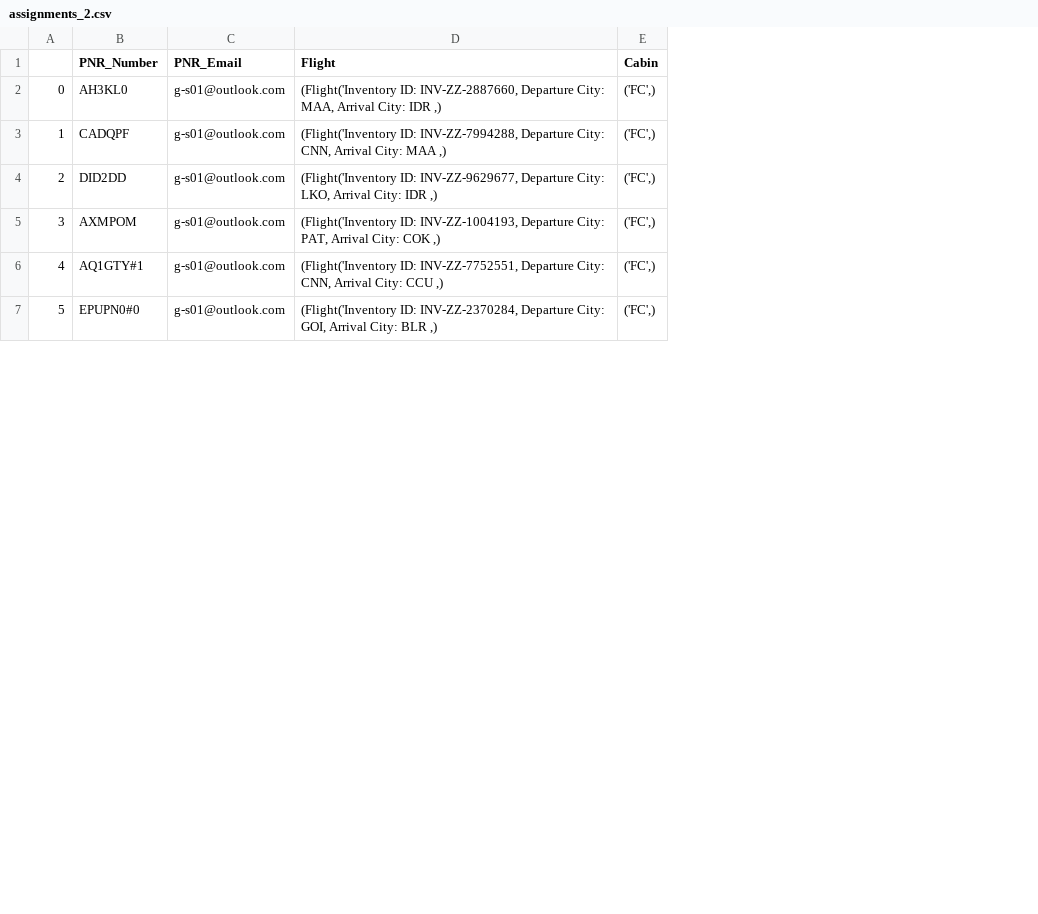
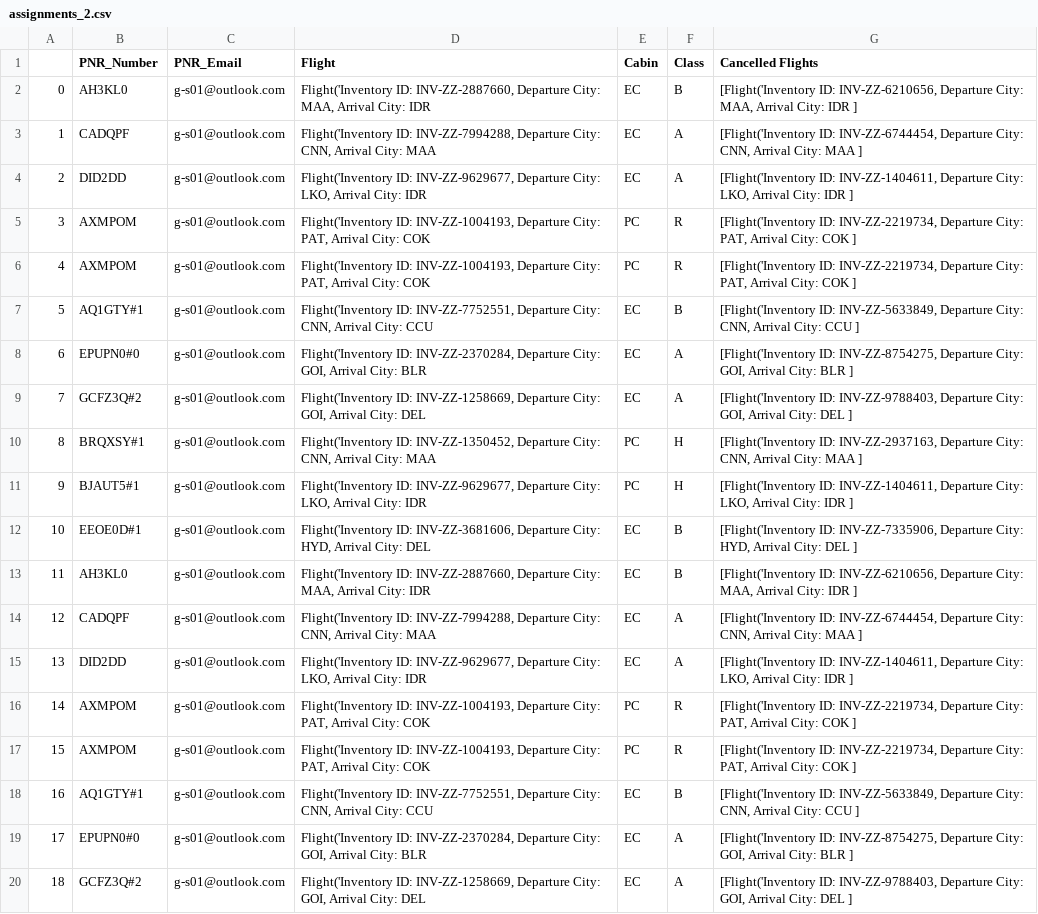
Before and after one commit to aryanlath/Passenger-Recovery-Optimization, a CSV file: Results/assignments_2.csv, drawn as a sheet; only a part is shown; addresses are those after the commit; the diff covers the shown part only; the diff names each change by its address in the sheet, - before the commit and + after, or states it on an @@ line.

```diff
--- a/Results/assignments_2.csv
+++ b/Results/assignments_2.csv
+column F (Class), rows 2-5: B | A | A | R; rows 7-8: B | A
+column G (Cancelled Flights), rows 2-5: [Flight('Inventory ID: INV-ZZ-6210656, Departure City: MAA, Arrival City: IDR ] | [Flight('Inventory ID: INV-ZZ-6744454, Departure City: CNN, Arrival City: MAA ] | [Flight('Inventory ID: INV-ZZ-1404611, Departure City: LKO, Arrival City: IDR ] | [Flight('Inventory ID: INV-ZZ-2219734, Departure City: PAT, Arrival City: COK ]; rows 7-8: [Flight('Inventory ID: INV-ZZ-5633849, Departure City: CNN, Arrival City: CCU ] | [Flight('Inventory ID: INV-ZZ-8754275, Departure City: GOI, Arrival City: BLR ]
-D2 (Flight): (Flight('Inventory ID: INV-ZZ-2887660, Departure City: MAA, Arrival City: IDR ,)
+D2 (Flight): Flight('Inventory ID: INV-ZZ-2887660, Departure City: MAA, Arrival City: IDR
-E2:E4 (Cabin): ('FC',)
+E2:E4 (Cabin): EC
-D3 (Flight): (Flight('Inventory ID: INV-ZZ-7994288, Departure City: CNN, Arrival City: MAA ,)
+D3 (Flight): Flight('Inventory ID: INV-ZZ-7994288, Departure City: CNN, Arrival City: MAA
-D4 (Flight): (Flight('Inventory ID: INV-ZZ-9629677, Departure City: LKO, Arrival City: IDR ,)
+D4 (Flight): Flight('Inventory ID: INV-ZZ-9629677, Departure City: LKO, Arrival City: IDR
-D5 (Flight): (Flight('Inventory ID: INV-ZZ-1004193, Departure City: PAT, Arrival City: COK ,)
+D5 (Flight): Flight('Inventory ID: INV-ZZ-1004193, Departure City: PAT, Arrival City: COK
-E5 (Cabin): ('FC',)
+E5 (Cabin): PC
+row 6: 4 | AXMPOM | g-s01@outlook.com | Flight('Inventory ID: INV-ZZ-1004193, Departure City: PAT, Arrival City: COK | PC | R | [Flight('Inventory ID: INV-ZZ-2219734, Departure City: PAT, Arrival City: COK ]
@@ column A renumbered from row 7 down @@
-D7 (Flight): (Flight('Inventory ID: INV-ZZ-7752551, Departure City: CNN, Arrival City: CCU ,)
+D7 (Flight): Flight('Inventory ID: INV-ZZ-7752551, Departure City: CNN, Arrival City: CCU
-E7:E8 (Cabin): ('FC',)
+E7:E8 (Cabin): EC
-D8 (Flight): (Flight('Inventory ID: INV-ZZ-2370284, Departure City: GOI, Arrival City: BLR ,)
+D8 (Flight): Flight('Inventory ID: INV-ZZ-2370284, Departure City: GOI, Arrival City: BLR
+row 9: 7 | GCFZ3Q#2 | g-s01@outlook.com | Flight('Inventory ID: INV-ZZ-1258669, Departure City: GOI, Arrival City: DEL | EC | A | [Flight('Inventory ID: INV-ZZ-9788403, Departure City: GOI, Arrival City: DEL ]
+row 10: 8 | BRQXSY#1 | g-s01@outlook.com | Flight('Inventory ID: INV-ZZ-1350452, Departure City: CNN, Arrival City: MAA | PC | H | [Flight('Inventory ID: INV-ZZ-2937163, Departure City: CNN, Arrival City: MAA ]
+row 11: 9 | BJAUT5#1 | g-s01@outlook.com | Flight('Inventory ID: INV-ZZ-9629677, Departure City: LKO, Arrival City: IDR | PC | H | [Flight('Inventory ID: INV-ZZ-1404611, Departure City: LKO, Arrival City: IDR ]
+row 12: 10 | EEOE0D#1 | g-s01@outlook.com | Flight('Inventory ID: INV-ZZ-3681606, Departure City: HYD, Arrival City: DEL | EC | B | [Flight('Inventory ID: INV-ZZ-7335906, Departure City: HYD, Arrival City: DEL ]
+row 13: 11 | AH3KL0 | g-s01@outlook.com | Flight('Inventory ID: INV-ZZ-2887660, Departure City: MAA, Arrival City: IDR | EC | B | [Flight('Inventory ID: INV-ZZ-6210656, Departure City: MAA, Arrival City: IDR ]
+row 14: 12 | CADQPF | g-s01@outlook.com | Flight('Inventory ID: INV-ZZ-7994288, Departure City: CNN, Arrival City: MAA | EC | A | [Flight('Inventory ID: INV-ZZ-6744454, Departure City: CNN, Arrival City: MAA ]
+row 15: 13 | DID2DD | g-s01@outlook.com | Flight('Inventory ID: INV-ZZ-9629677, Departure City: LKO, Arrival City: IDR | EC | A | [Flight('Inventory ID: INV-ZZ-1404611, Departure City: LKO, Arrival City: IDR ]
+row 16: 14 | AXMPOM | g-s01@outlook.com | Flight('Inventory ID: INV-ZZ-1004193, Departure City: PAT, Arrival City: COK | PC | R | [Flight('Inventory ID: INV-ZZ-2219734, Departure City: PAT, Arrival City: COK ]
+row 17: 15 | AXMPOM | g-s01@outlook.com | Flight('Inventory ID: INV-ZZ-1004193, Departure City: PAT, Arrival City: COK | PC | R | [Flight('Inventory ID: INV-ZZ-2219734, Departure City: PAT, Arrival City: COK ]
+row 18: 16 | AQ1GTY#1 | g-s01@outlook.com | Flight('Inventory ID: INV-ZZ-7752551, Departure City: CNN, Arrival City: CCU | EC | B | [Flight('Inventory ID: INV-ZZ-5633849, Departure City: CNN, Arrival City: CCU ]
+row 19: 17 | EPUPN0#0 | g-s01@outlook.com | Flight('Inventory ID: INV-ZZ-2370284, Departure City: GOI, Arrival City: BLR | EC | A | [Flight('Inventory ID: INV-ZZ-8754275, Departure City: GOI, Arrival City: BLR ]
+row 20: 18 | GCFZ3Q#2 | g-s01@outlook.com | Flight('Inventory ID: INV-ZZ-1258669, Departure City: GOI, Arrival City: DEL | EC | A | [Flight('Inventory ID: INV-ZZ-9788403, Departure City: GOI, Arrival City: DEL ]
```
Also changed, not shown: 10 added rows and 8 edited cells elsewhere in this file, Results/assignments_0.csv, Results/assignments_1.csv, 5 other files.
